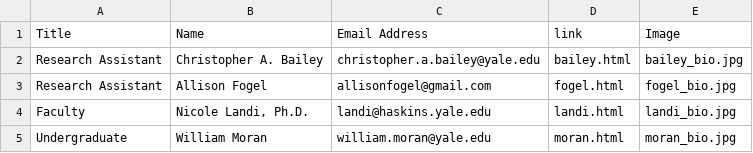
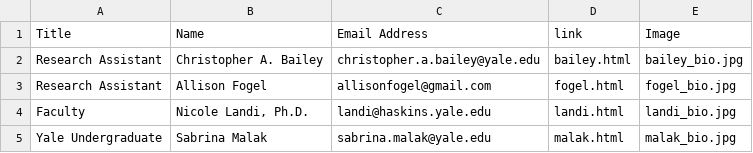
Before and after one commit to sindhri/yale-del, a CSV file: data/people_current1.csv, drawn as a sheet.

```diff
--- a/data/people_current1.csv
+++ b/data/people_current1.csv
@@ -4,2 +4,2 @@ Title,Name,Email Address,link,Image
 "Faculty","Nicole Landi, Ph.D.",landi@haskins.yale.edu,landi.html,landi_bio.jpg
-"Undergraduate","William Moran",william.moran@yale.edu,moran.html,moran_bio.jpg
+"Yale Undergraduate","Sabrina Malak",sabrina.malak@yale.edu,malak.html,malak_bio.jpg
```
Also changed, not shown: data/people_current2.csv, data/people_current3.csv, 4 other files.
